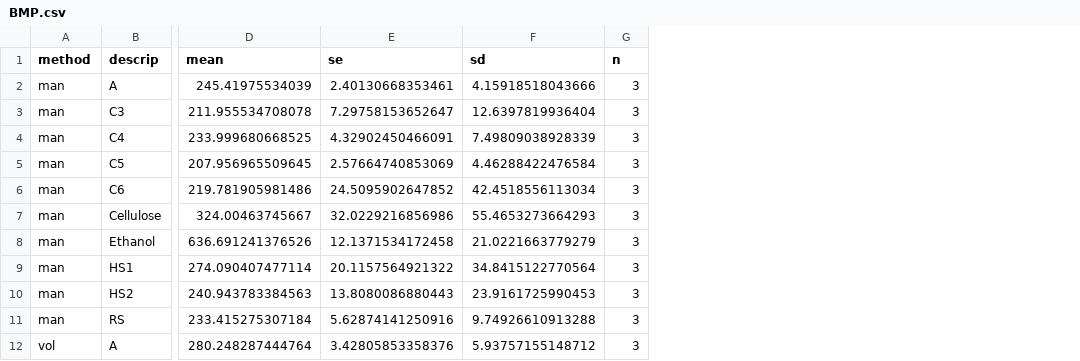
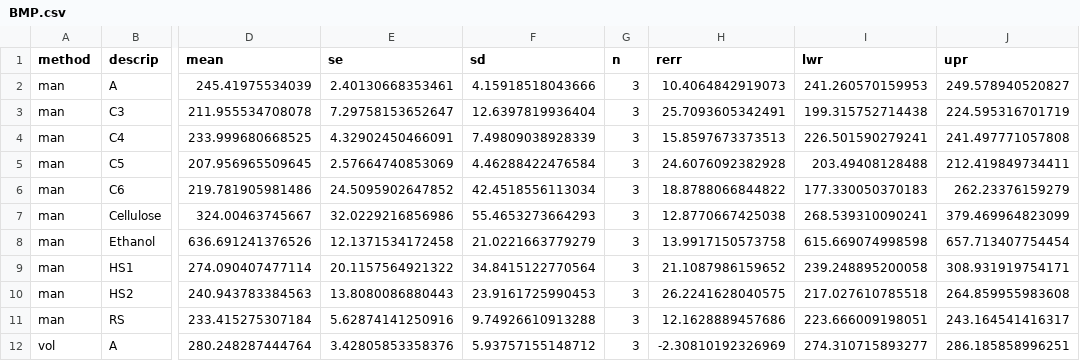
Before and after one commit to sashahafner/GD-BMP_paper_2019, a CSV file: experiments/thermal hydrolysis/output/BMP.csv, drawn as a sheet; only a part is shown, gaps mark what is left out; the diff names each change by its address in the sheet, - before the commit and + after, or states it on an @@ line.

Commit message:
Simplify and refine thermal hydrolysis analysis

```diff
--- a/experiments/thermal hydrolysis/output/BMP.csv
+++ b/experiments/thermal hydrolysis/output/BMP.csv
+column H (rerr), rows 2-12: 10.4064842919073 | 25.7093605342491 | 15.8597673373513 | 24.6076092382928 | 18.8788066844822 | 12.8770667425038 | 13.9917150573758 | 21.1087986159652 | 26.2241628040575 | 12.1628889457686 | -2.30810192326969
+column I (lwr), rows 2-12: 241.260570159953 | 199.315752714438 | 226.501590279241 | 203.49408128488 | 177.330050370183 | 268.539310090241 | 615.669074998598 | 239.248895200058 | 217.027610785518 | 223.666009198051 | 274.310715893277
+column J (upr), rows 2-12: 249.578940520827 | 224.595316701719 | 241.497771057808 | 212.419849734411 | 262.23376159279 | 379.469964823099 | 657.713407754454 | 308.931919754171 | 264.859955983608 | 243.164541416317 | 286.185858996251
```
Also changed, not shown: 26 other files.
